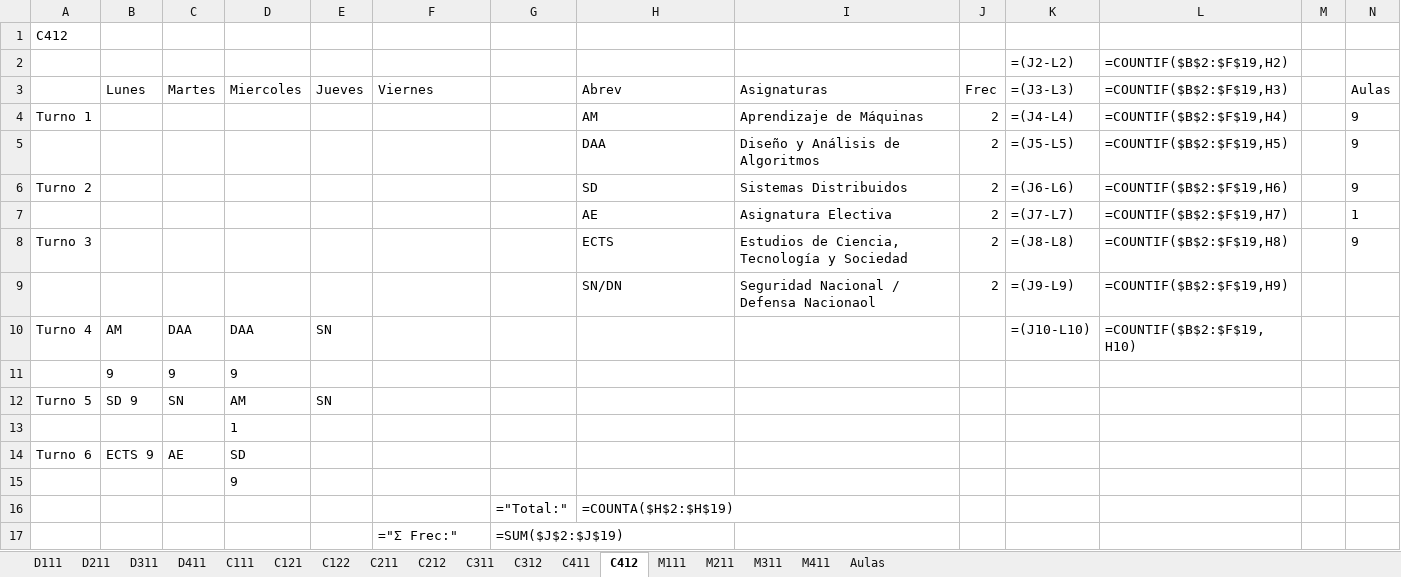
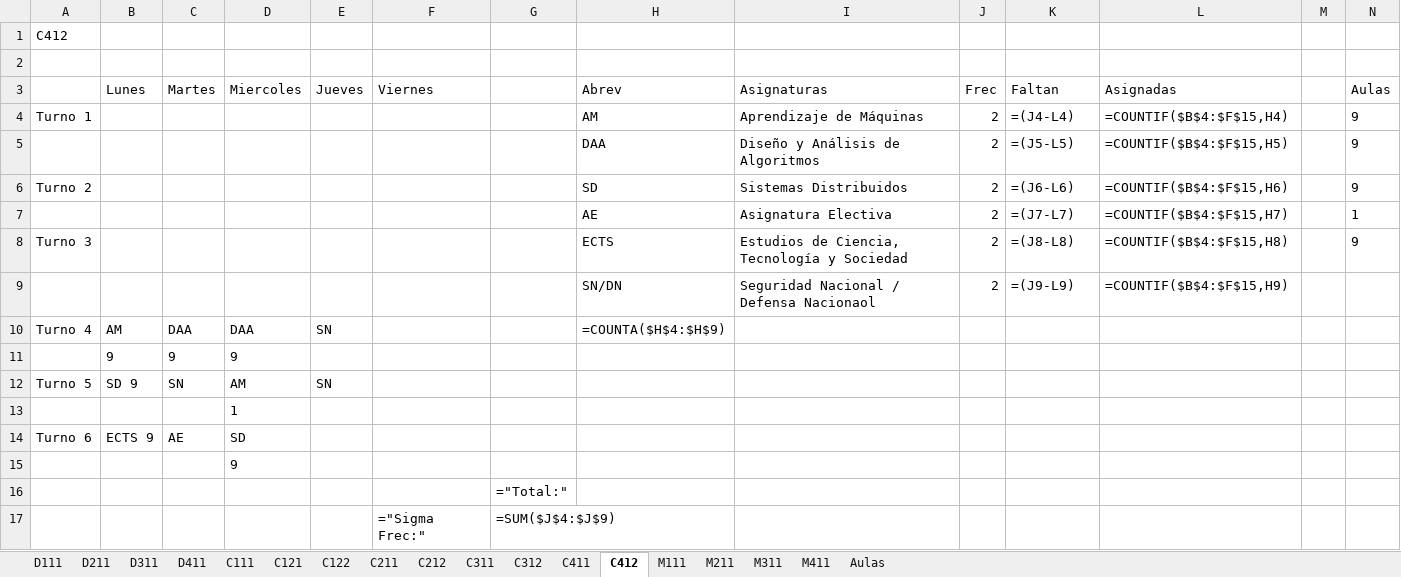
Before and after one commit to joselazo21/tesiis-lisp-excel-python, an Excel workbook: Horario_Facultad.xlsx, sheet C412, drawn as a sheet; values as stored, in another font and other column widths than the file's, no borders; formulas without a stored value are shown as written; removed rows and columns are numbered as before the commit, all else as after; the diff names each change by its address in the sheet, - before the commit and + after, or states it on an @@ line.

```diff
--- a/Horario_Facultad.xlsx (sheet C412)
+++ b/Horario_Facultad.xlsx (sheet C412)
-row 2:  |  |  |  |  |  |  |  |  |  | =(J2-L2) | =COUNTIF($B$2:$F$19,H2)
+row 2: (empty)
-K3: =(J3-L3)
+K3: Faltan
-L3: =COUNTIF($B$2:$F$19,H3)
+L3: Asignadas
-L4 (Asignadas): =COUNTIF($B$2:$F$19,H4)
+L4 (Asignadas): =COUNTIF($B$4:$F$15,H4)
-L5 (Asignadas): =COUNTIF($B$2:$F$19,H5)
+L5 (Asignadas): =COUNTIF($B$4:$F$15,H5)
-L6 (Asignadas): =COUNTIF($B$2:$F$19,H6)
+L6 (Asignadas): =COUNTIF($B$4:$F$15,H6)
-L7 (Asignadas): =COUNTIF($B$2:$F$19,H7)
+L7 (Asignadas): =COUNTIF($B$4:$F$15,H7)
-L8 (Asignadas): =COUNTIF($B$2:$F$19,H8)
+L8 (Asignadas): =COUNTIF($B$4:$F$15,H8)
-L9 (Asignadas): =COUNTIF($B$2:$F$19,H9)
+L9 (Asignadas): =COUNTIF($B$4:$F$15,H9)
-H10 (Abrev): (empty)
+H10 (Abrev): =COUNTA($H$4:$H$9)
-K10 (Faltan): =(J10-L10)
+K10 (Faltan): (empty)
-L10 (Asignadas): =COUNTIF($B$2:$F$19,H10)
+L10 (Asignadas): (empty)
-H16 (Abrev): =COUNTA($H$2:$H$19)
+H16 (Abrev): (empty)
-row 17:  |  |  |  |  | ="Σ Frec:" | =SUM($J$2:$J$19)
+row 17:  |  |  |  |  | ="Sigma Frec:" | =SUM($J$4:$J$9)
```
Also changed, not shown: sheet Aulas, sheet C411, sheet M411, sheet D411, sheet M211, sheet D311, 11 more sheets, 46 other files.
